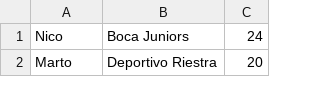
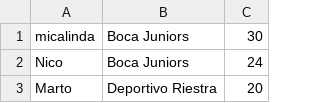
Before and after one commit to NicoUmansky/Programacion1ProyectoUADE, a CSV file: Files/ranking.csv, drawn as a sheet; only a part is shown; the diff names each change by its address in the sheet, - before the commit and + after, or states it on an @@ line.

```diff
--- a/Files/ranking.csv
+++ b/Files/ranking.csv
+row 1: micalinda | Boca Juniors | 30
```
Also changed, not shown: Files/estadisticasPenales.csv, Files/estadisticasPuntaje.csv, 3 other files.
